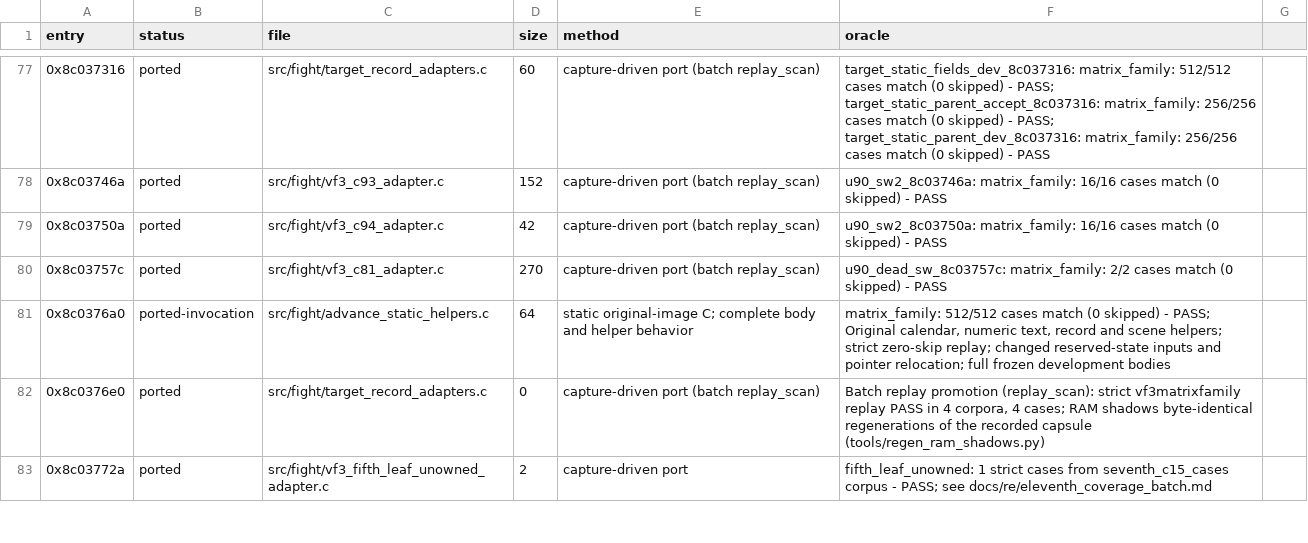
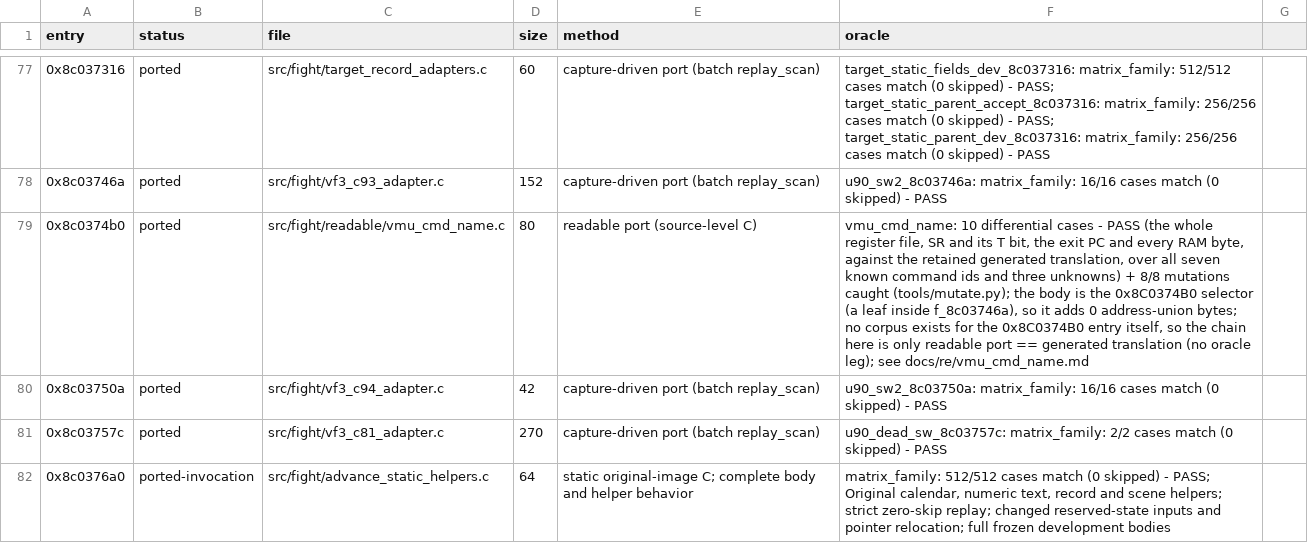
Before and after one commit to celsowm/vf3-decomp, a CSV file: docs/decomp_status.csv, drawn as a sheet; only a part is shown, gaps mark what is left out; the shorter side is filled out with more unchanged rows; the diff names each change by its address in the sheet, - before the commit and + after, or states it on an @@ line.

Commit message:
port the save-operation name selector readably (0x8C0374B0)
SRP port of the engine's save-operation name selector, the first entry-port
landed under src/fight/readable/.  The function maps a command id in r4 to
the address of its ASCII name in the literal pool (NOP, CONNECTED,
DISCONNECTED, FORMAT DISK, DELETE FILE, LOAD FILE, SAVE FILE, else UNKNOWN
OPERATION), a self-contained leaf with no calls, no FPU and no stack frame.

Proven byte-exact against the retained generated translation by
tests/vmu_cmd_name_replay.c (10 differential cases over all seven ids and
three unknowns, whole register file + SR/T + exit PC + every RAM byte, plus
a model reading the fixture itself), with 8/8 mutations caught
(tests/vmu_cmd_name_mutations.json).

Registered in src/fight/readable.c and wired into vf3core + a port test.
The body is a leaf inside f_8c03746a's already-ported body, so the row adds
0 address-union bytes; no corpus exists for the entry itself, so the chain
is readable == generated only.  docs/re/vmu_cmd_name.md.

```diff
--- a/docs/decomp_status.csv
+++ b/docs/decomp_status.csv
+row 79: 0x8c0374b0 | ported | src/fight/readable/vmu_cmd_name.c | 80 | readable port (source-level C) | vmu_cmd_name: 10 differential cases - PASS (the whole register file, SR and its T bit, the exit PC and every RAM byte, against the retained generated translation, over all seven known command ids and three unknowns) + 8/8 mutations caught (tools/mutate.py); the body is the 0x8C0374B0 selector (a leaf inside f_8c03746a), so it adds 0 address-union bytes; no corpus exists for the 0x8C0374B0 entry itself, so the chain here is only readable port == generated translation (no oracle leg); see docs/re/vmu_cmd_name.md
```
Also changed, not shown: docs/readable_status.csv, 8 other files.
